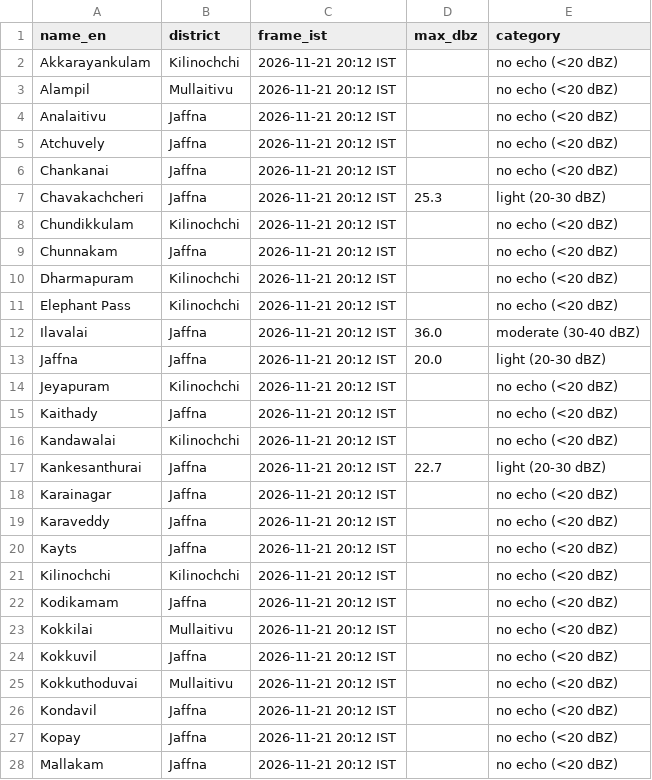
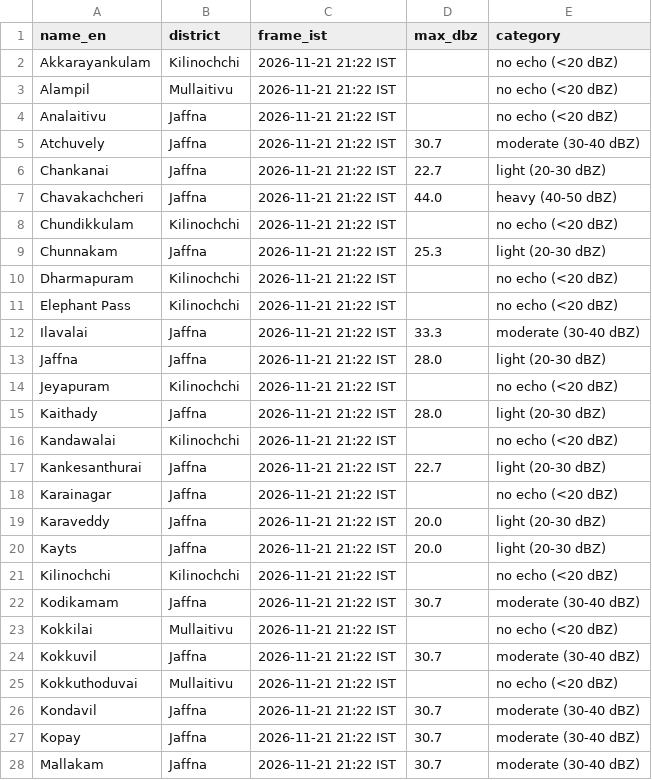
Before and after one commit to GThinesh/northern-radar, a CSV file: data/latest.csv, drawn as a sheet; only a part is shown; the diff covers the shown part only.

```diff
--- a/data/latest.csv
+++ b/data/latest.csv
@@ -1,28 +1,28 @@
 name_en,district,frame_ist,max_dbz,category
-Akkarayankulam,Kilinochchi,2026-11-21 20:12 IST,,no echo (<20 dBZ)
-Alampil,Mullaitivu,2026-11-21 20:12 IST,,no echo (<20 dBZ)
-Analaitivu,Jaffna,2026-11-21 20:12 IST,,no echo (<20 dBZ)
-Atchuvely,Jaffna,2026-11-21 20:12 IST,,no echo (<20 dBZ)
-Chankanai,Jaffna,2026-11-21 20:12 IST,,no echo (<20 dBZ)
-Chavakachcheri,Jaffna,2026-11-21 20:12 IST,25.3,light (20-30 dBZ)
-Chundikkulam,Kilinochchi,2026-11-21 20:12 IST,,no echo (<20 dBZ)
-Chunnakam,Jaffna,2026-11-21 20:12 IST,,no echo (<20 dBZ)
-Dharmapuram,Kilinochchi,2026-11-21 20:12 IST,,no echo (<20 dBZ)
-Elephant Pass,Kilinochchi,2026-11-21 20:12 IST,,no echo (<20 dBZ)
-Ilavalai,Jaffna,2026-11-21 20:12 IST,36.0,moderate (30-40 dBZ)
-Jaffna,Jaffna,2026-11-21 20:12 IST,20.0,light (20-30 dBZ)
-Jeyapuram,Kilinochchi,2026-11-21 20:12 IST,,no echo (<20 dBZ)
-Kaithady,Jaffna,2026-11-21 20:12 IST,,no echo (<20 dBZ)
-Kandawalai,Kilinochchi,2026-11-21 20:12 IST,,no echo (<20 dBZ)
-Kankesanthurai,Jaffna,2026-11-21 20:12 IST,22.7,light (20-30 dBZ)
-Karainagar,Jaffna,2026-11-21 20:12 IST,,no echo (<20 dBZ)
-Karaveddy,Jaffna,2026-11-21 20:12 IST,,no echo (<20 dBZ)
-Kayts,Jaffna,2026-11-21 20:12 IST,,no echo (<20 dBZ)
-Kilinochchi,Kilinochchi,2026-11-21 20:12 IST,,no echo (<20 dBZ)
-Kodikamam,Jaffna,2026-11-21 20:12 IST,,no echo (<20 dBZ)
-Kokkilai,Mullaitivu,2026-11-21 20:12 IST,,no echo (<20 dBZ)
-Kokkuvil,Jaffna,2026-11-21 20:12 IST,,no echo (<20 dBZ)
-Kokkuthoduvai,Mullaitivu,2026-11-21 20:12 IST,,no echo (<20 dBZ)
-Kondavil,Jaffna,2026-11-21 20:12 IST,,no echo (<20 dBZ)
-Kopay,Jaffna,2026-11-21 20:12 IST,,no echo (<20 dBZ)
-Mallakam,Jaffna,2026-11-21 20:12 IST,,no echo (<20 dBZ)
+Akkarayankulam,Kilinochchi,2026-11-21 21:22 IST,,no echo (<20 dBZ)
+Alampil,Mullaitivu,2026-11-21 21:22 IST,,no echo (<20 dBZ)
+Analaitivu,Jaffna,2026-11-21 21:22 IST,,no echo (<20 dBZ)
+Atchuvely,Jaffna,2026-11-21 21:22 IST,30.7,moderate (30-40 dBZ)
+Chankanai,Jaffna,2026-11-21 21:22 IST,22.7,light (20-30 dBZ)
+Chavakachcheri,Jaffna,2026-11-21 21:22 IST,44.0,heavy (40-50 dBZ)
+Chundikkulam,Kilinochchi,2026-11-21 21:22 IST,,no echo (<20 dBZ)
+Chunnakam,Jaffna,2026-11-21 21:22 IST,25.3,light (20-30 dBZ)
+Dharmapuram,Kilinochchi,2026-11-21 21:22 IST,,no echo (<20 dBZ)
+Elephant Pass,Kilinochchi,2026-11-21 21:22 IST,,no echo (<20 dBZ)
+Ilavalai,Jaffna,2026-11-21 21:22 IST,33.3,moderate (30-40 dBZ)
+Jaffna,Jaffna,2026-11-21 21:22 IST,28.0,light (20-30 dBZ)
+Jeyapuram,Kilinochchi,2026-11-21 21:22 IST,,no echo (<20 dBZ)
+Kaithady,Jaffna,2026-11-21 21:22 IST,28.0,light (20-30 dBZ)
+Kandawalai,Kilinochchi,2026-11-21 21:22 IST,,no echo (<20 dBZ)
+Kankesanthurai,Jaffna,2026-11-21 21:22 IST,22.7,light (20-30 dBZ)
+Karainagar,Jaffna,2026-11-21 21:22 IST,,no echo (<20 dBZ)
+Karaveddy,Jaffna,2026-11-21 21:22 IST,20.0,light (20-30 dBZ)
+Kayts,Jaffna,2026-11-21 21:22 IST,20.0,light (20-30 dBZ)
+Kilinochchi,Kilinochchi,2026-11-21 21:22 IST,,no echo (<20 dBZ)
+Kodikamam,Jaffna,2026-11-21 21:22 IST,30.7,moderate (30-40 dBZ)
+Kokkilai,Mullaitivu,2026-11-21 21:22 IST,,no echo (<20 dBZ)
+Kokkuvil,Jaffna,2026-11-21 21:22 IST,30.7,moderate (30-40 dBZ)
+Kokkuthoduvai,Mullaitivu,2026-11-21 21:22 IST,,no echo (<20 dBZ)
+Kondavil,Jaffna,2026-11-21 21:22 IST,30.7,moderate (30-40 dBZ)
+Kopay,Jaffna,2026-11-21 21:22 IST,30.7,moderate (30-40 dBZ)
+Mallakam,Jaffna,2026-11-21 21:22 IST,30.7,moderate (30-40 dBZ)
```
Also changed, not shown: 72 edited cells elsewhere in this file, data/frames.csv, 10 other files.
